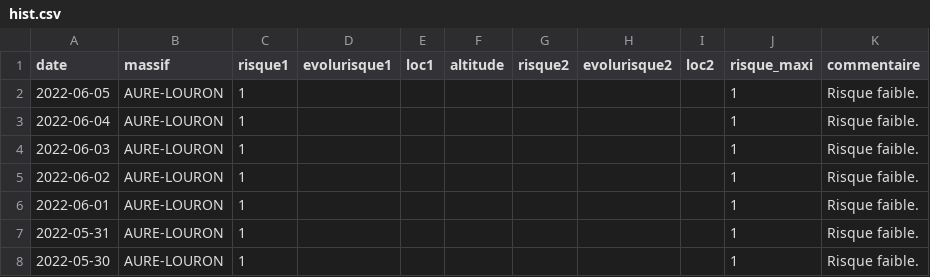
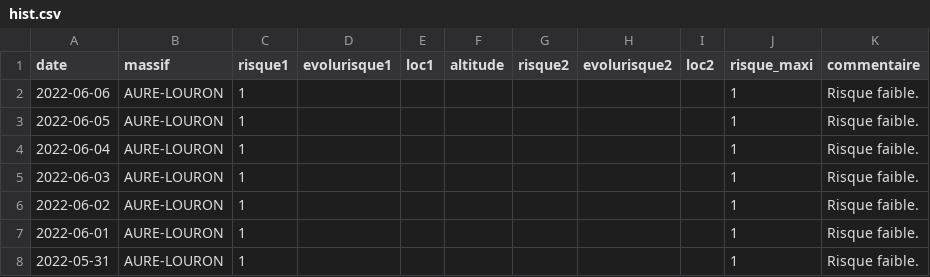
Before and after one commit to qloridant/meteofrance_bra_hist, a CSV file: src/data/AURE-LOURON/hist.csv, drawn as a sheet; only a part is shown; the shorter side is filled out with more unchanged rows.

Commit message:
Daily automatic file update

```diff
--- a/src/data/AURE-LOURON/hist.csv
+++ b/src/data/AURE-LOURON/hist.csv
@@ -1,2 +1,3 @@
 date, massif, risque1, evolurisque1, loc1, altitude, risque2, evolurisque2, loc2, risque_maxi, commentaire
+2022-06-06,AURE-LOURON,1,,,,,,,1,Risque faible.
 2022-06-05,AURE-LOURON,1,,,,,,,1,Risque faible.
```
